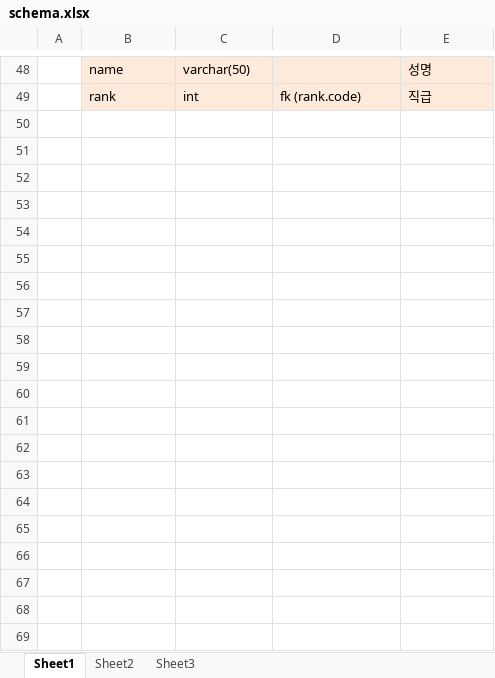
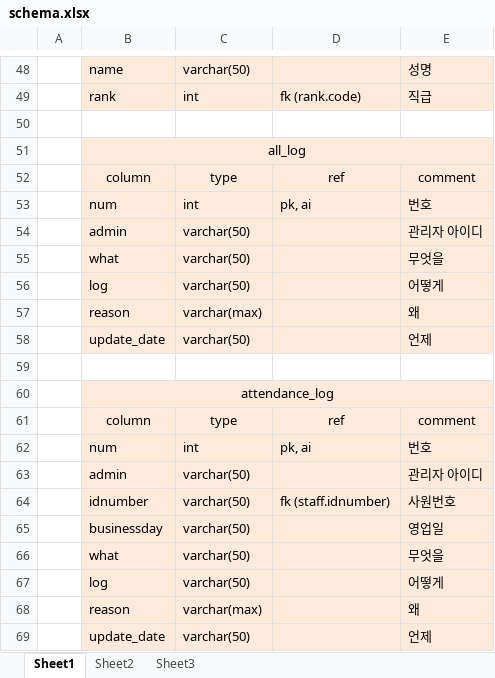
Before and after one commit to tmdgh6789/HRM, an Excel workbook: 2.Design/schema.xlsx, sheet Sheet1, drawn as a sheet; only a part is shown, gaps mark what is left out; values as stored, in another font and other column widths than the file's, no borders; the diff names each change by its address in the sheet, - before the commit and + after, or states it on an @@ line.

Commit message:
Update dept(edit, log), rank(edit, log), staff(add, edit, log)

```diff
--- a/2.Design/schema.xlsx (sheet Sheet1)
+++ b/2.Design/schema.xlsx (sheet Sheet1)
+row 50: (empty)
+row 51:  | all_log
+row 52:  | column | type | ref | comment
+row 53:  | num | int | pk, ai | 번호
+row 54:  | admin | varchar(50) |  | 관리자 아이디
+row 55:  | what | varchar(50) |  | 무엇을
+row 56:  | log | varchar(50) |  | 어떻게
+row 57:  | reason | varchar(max) |  | 왜
+row 58:  | update_date | varchar(50) |  | 언제
+row 59: (empty)
+row 60:  | attendance_log
+row 61:  | column | type | ref | comment
+row 62:  | num | int | pk, ai | 번호
+row 63:  | admin | varchar(50) |  | 관리자 아이디
+row 64:  | idnumber | varchar(50) | fk (staff.idnumber) | 사원번호
+row 65:  | businessday | varchar(50) |  | 영업일
+row 66:  | what | varchar(50) |  | 무엇을
+row 67:  | log | varchar(50) |  | 어떻게
+row 68:  | reason | varchar(max) |  | 왜
+row 69:  | update_date | varchar(50) |  | 언제
```
Also changed, not shown: 21 other files.
